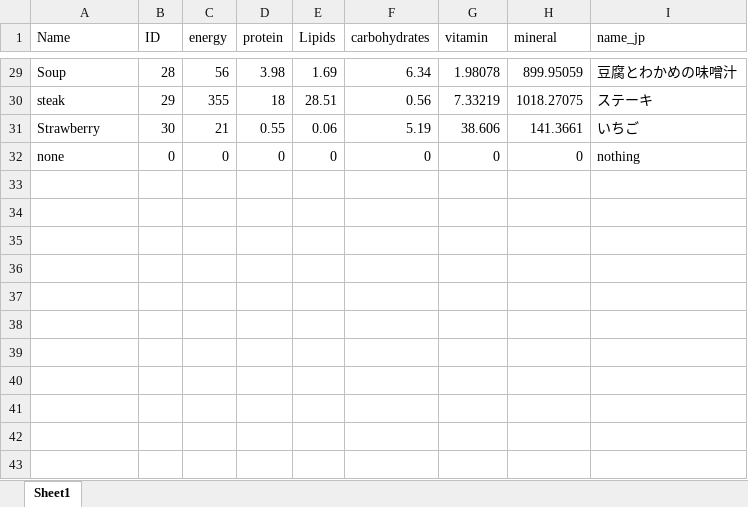
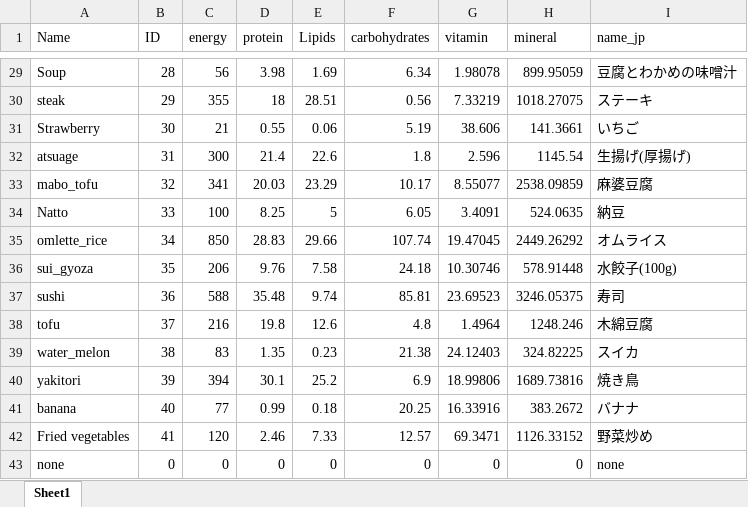
Before and after one commit to mentoschow/diet_balance_game, an Excel workbook: Diet Balance Game/Assets/Textures/Food/FoodData.xlsx, sheet Sheet1, drawn as a sheet; only a part is shown, gaps mark what is left out; values as stored, in another font and other column widths than the file's, no borders; addresses are those after the commit; the diff names each change by its address in the sheet, - before the commit and + after, or states it on an @@ line.

Commit message:
update food data

```diff
--- a/Diet Balance Game/Assets/Textures/Food/FoodData.xlsx (sheet Sheet1)
+++ b/Diet Balance Game/Assets/Textures/Food/FoodData.xlsx (sheet Sheet1)
+row 32: atsuage | 31 | 300 | 21.4 | 22.6 | 1.8 | 2.596 | 1145.54 | 生揚げ(厚揚げ)
+row 33: mabo_tofu | 32 | 341 | 20.03 | 23.29 | 10.17 | 8.55077 | 2538.09859 | 麻婆豆腐
+row 34: Natto | 33 | 100 | 8.25 | 5 | 6.05 | 3.4091 | 524.0635 | 納豆
+row 35: omlette_rice | 34 | 850 | 28.83 | 29.66 | 107.74 | 19.47045 | 2449.26292 | オムライス
+row 36: sui_gyoza | 35 | 206 | 9.76 | 7.58 | 24.18 | 10.30746 | 578.91448 | 水餃子(100g)
+row 37: sushi | 36 | 588 | 35.48 | 9.74 | 85.81 | 23.69523 | 3246.05375 | 寿司
+row 38: tofu | 37 | 216 | 19.8 | 12.6 | 4.8 | 1.4964 | 1248.246 | 木綿豆腐
+row 39: water_melon | 38 | 83 | 1.35 | 0.23 | 21.38 | 24.12403 | 324.82225 | スイカ
+row 40: yakitori | 39 | 394 | 30.1 | 25.2 | 6.9 | 18.99806 | 1689.73816 | 焼き鳥
+row 41: banana | 40 | 77 | 0.99 | 0.18 | 20.25 | 16.33916 | 383.2672 | バナナ
+row 42: Fried vegetables | 41 | 120 | 2.46 | 7.33 | 12.57 | 69.3471 | 1126.33152 | 野菜炒め
-I43 (name_jp): nothing
+I43 (name_jp): none
```
Also changed, not shown: 6 other files.
